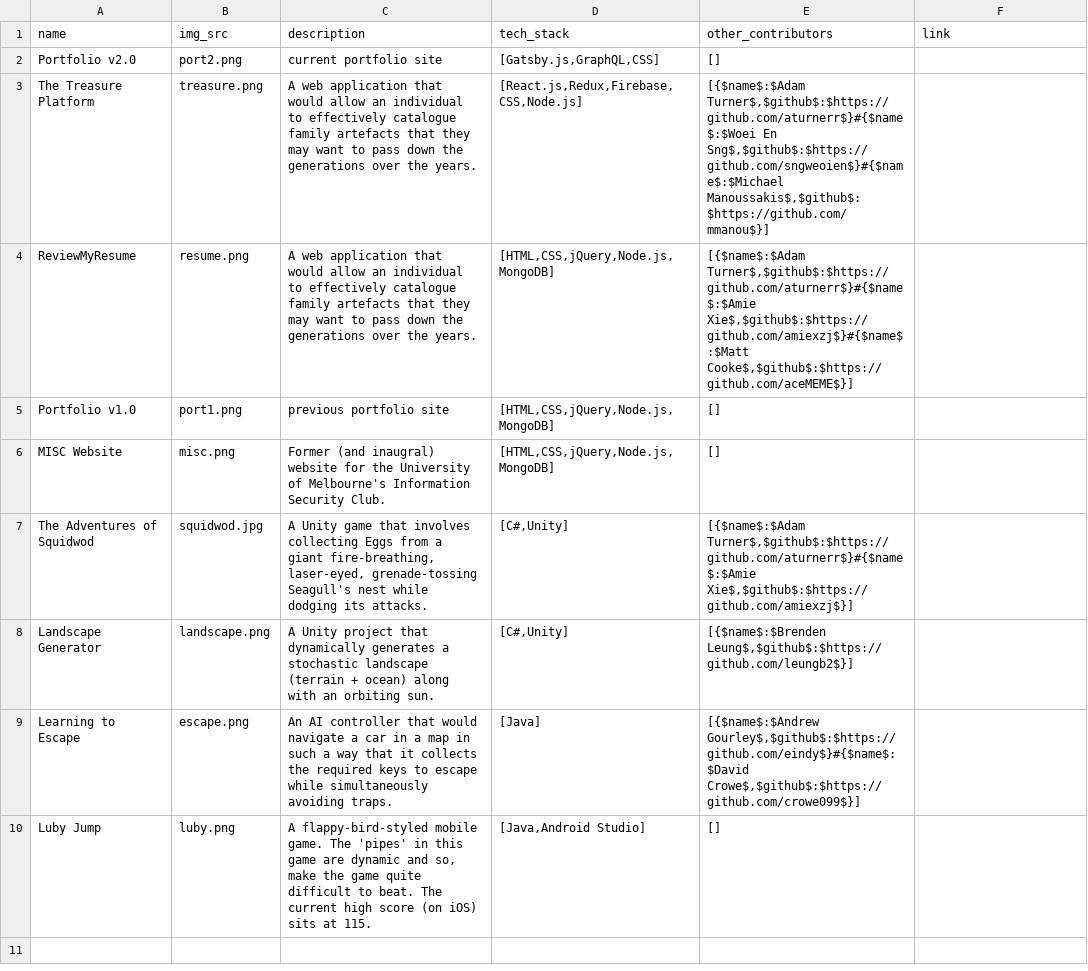
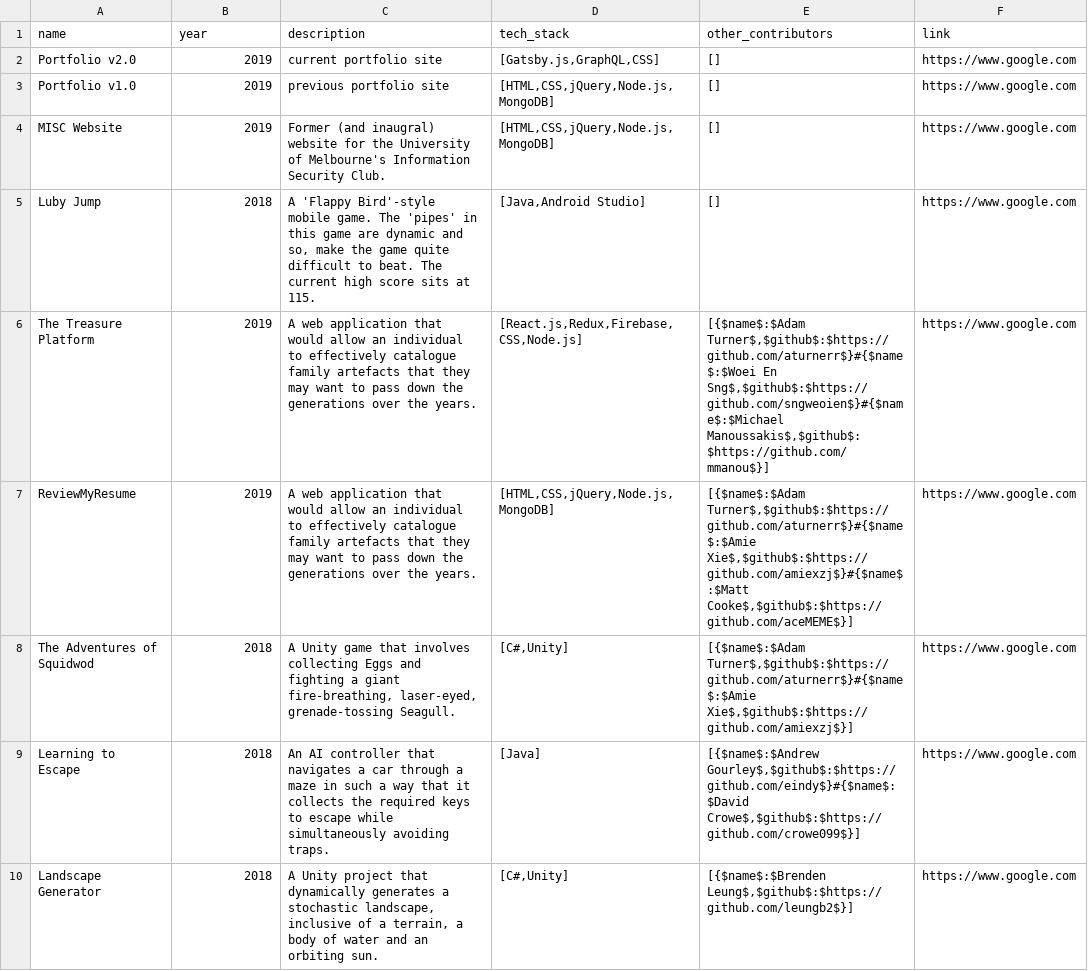
Before and after one commit to theshevon/book-of-shevon-v2, a CSV file: App/src/data/projects.csv, drawn as a sheet.

```diff
--- a/App/src/data/projects.csv
+++ b/App/src/data/projects.csv
@@ -1,10 +1,10 @@
-name,img_src,description,tech_stack,other_contributors,link
-Portfolio v2.0,port2.png,"current portfolio site","[Gatsby.js,GraphQL,CSS]","[]"
-The Treasure Platform,treasure.png,"A web application that would allow an individual to effectively catalogue family artefacts that they may want to pass down the generations over the years.","[React.js,Redux,Firebase,CSS,Node.js]","[{$name$:$Adam Turner$,$github$:$https://github.com/aturnerr$}#{$name$:$Woei En Sng$,$github$:$https://github.com/sngweoien$}#{$name$:$Michael Manoussakis$,$github$:$https://github.com/mmanou$}]"
-ReviewMyResume,resume.png,"A web application that would allow an individual to effectively catalogue family artefacts that they may want to pass down the generations over the years.","[HTML,CSS,jQuery,Node.js,MongoDB]","[{$name$:$Adam Turner$,$github$:$https://github.com/aturnerr$}#{$name$:$Amie Xie$,$github$:$https://github.com/amiexzj$}#{$name$:$Matt Cooke$,$github$:$https://github.com/aceMEME$}]"
-Portfolio v1.0,port1.png,"previous portfolio site","[HTML,CSS,jQuery,Node.js,MongoDB]","[]"
-MISC Website,misc.png,"Former (and inaugral) website for the University of Melbourne's Information Security Club.","[HTML,CSS,jQuery,Node.js,MongoDB]","[]"
-The Adventures of Squidwod,squidwod.jpg,"A Unity game that involves collecting Eggs from a giant fire-breathing, laser-eyed, grenade-tossing Seagull's nest while dodging its attacks.","[C#,Unity]","[{$name$:$Adam Turner$,$github$:$https://github.com/aturnerr$}#{$name$:$Amie Xie$,$github$:$https://github.com/amiexzj$}]"
-Landscape Generator,landscape.png,"A Unity project that dynamically generates a stochastic landscape (terrain + ocean) along with an orbiting sun.","[C#,Unity]","[{$name$:$Brenden Leung$,$github$:$https://github.com/leungb2$}]"
-Learning to Escape,escape.png,"An AI controller that would navigate a car in a map in such a way that it collects the required keys to escape while simultaneously avoiding traps.","[Java]","[{$name$:$Andrew Gourley$,$github$:$https://github.com/eindy$}#{$name$:$David Crowe$,$github$:$https://github.com/crowe099$}]"
-Luby Jump,luby.png,"A flappy-bird-styled mobile game. The 'pipes' in this game are dynamic and so, make the game quite difficult to beat. The current high score (on iOS) sits at 115.","[Java,Android Studio]","[]"
+name,year,description,tech_stack,other_contributors,link
+Portfolio v2.0,2019,"current portfolio site","[Gatsby.js,GraphQL,CSS]","[]",https://www.google.com
+Portfolio v1.0,2019,"previous portfolio site","[HTML,CSS,jQuery,Node.js,MongoDB]","[]",https://www.google.com
+MISC Website,2019,"Former (and inaugral) website for the University of Melbourne's Information Security Club.","[HTML,CSS,jQuery,Node.js,MongoDB]","[]",https://www.google.com
+Luby Jump,2018,"A 'Flappy Bird'-style mobile game. The 'pipes' in this game are dynamic and so, make the game quite difficult to beat. The current high score sits at 115.","[Java,Android Studio]","[]",https://www.google.com
+The Treasure Platform,2019,"A web application that would allow an individual to effectively catalogue family artefacts that they may want to pass down the generations over the years.","[React.js,Redux,Firebase,CSS,Node.js]","[{$name$:$Adam Turner$,$github$:$https://github.com/aturnerr$}#{$name$:$Woei En Sng$,$github$:$https://github.com/sngweoien$}#{$name$:$Michael Manoussakis$,$github$:$https://github.com/mmanou$}]",https://www.google.com
+ReviewMyResume,2019,"A web application that would allow an individual to effectively catalogue family artefacts that they may want to pass down the generations over the years.","[HTML,CSS,jQuery,Node.js,MongoDB]","[{$name$:$Adam Turner$,$github$:$https://github.com/aturnerr$}#{$name$:$Amie Xie$,$github$:$https://github.com/amiexzj$}#{$name$:$Matt Cooke$,$github$:$https://github.com/aceMEME$}]",https://www.google.com
+The Adventures of Squidwod,2018,"A Unity game that involves collecting Eggs and fighting a giant fire-breathing, laser-eyed, grenade-tossing Seagull.","[C#,Unity]","[{$name$:$Adam Turner$,$github$:$https://github.com/aturnerr$}#{$name$:$Amie Xie$,$github$:$https://github.com/amiexzj$}]",https://www.google.com
+Learning to Escape,2018,"An AI controller that navigates a car through a maze in such a way that it collects the required keys to escape while simultaneously avoiding traps.","[Java]","[{$name$:$Andrew Gourley$,$github$:$https://github.com/eindy$}#{$name$:$David Crowe$,$github$:$https://github.com/crowe099$}]",https://www.google.com
+Landscape Generator,2018,"A Unity project that dynamically generates a stochastic landscape, inclusive of a terrain, a body of water and an orbiting sun.","[C#,Unity]","[{$name$:$Brenden Leung$,$github$:$https://github.com/leungb2$}]",https://www.google.com
```
Also changed, not shown: 7 other files.
